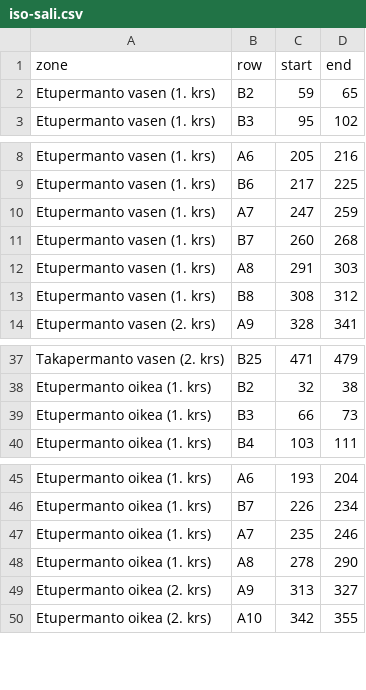
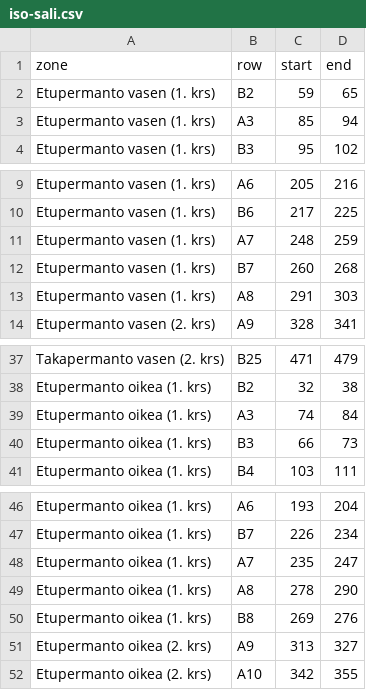
Before and after one commit to con2/kompassi, a CSV file: backend/programme/models/paikkala_data/tampere-talo/iso-sali.csv, drawn as a sheet; only a part is shown, gaps mark what is left out.

Commit message:
Update iso-sali.csv
2024 ison salin paikkalippupäivitykset: lisätty jakoon Etupermanto A3-rivi (vasen ja oikea), poistettu jaosta rivi Etupermanto vasen B8-rivi, palautettu jakoon pääosa rivistä Etupermanto oikea B8. Tarkistettu että jaossa ei ole Etupermannon rivi A1, B1, sekä A2.

```diff
--- a/backend/programme/models/paikkala_data/tampere-talo/iso-sali.csv
+++ b/backend/programme/models/paikkala_data/tampere-talo/iso-sali.csv
@@ -2,2 +2,3 @@ zone,row,start,end
 Etupermanto vasen (1. krs),B2,59,65
+Etupermanto vasen (1. krs),A3,85,94
 Etupermanto vasen (1. krs),B3,95,102
@@ -9,6 +10,5 @@ Etupermanto vasen (1. krs),A6,205,216
 Etupermanto vasen (1. krs),B6,217,225
-Etupermanto vasen (1. krs),A7,247,259
+Etupermanto vasen (1. krs),A7,248,259
 Etupermanto vasen (1. krs),B7,260,268
 Etupermanto vasen (1. krs),A8,291,303
-Etupermanto vasen (1. krs),B8,308,312
 Etupermanto vasen (2. krs),A9,328,341
@@ -38,2 +38,3 @@ Takapermanto vasen (2. krs),B25,471,479
 Etupermanto oikea (1. krs),B2,32,38
+Etupermanto oikea (1. krs),A3,74,84
 Etupermanto oikea (1. krs),B3,66,73
@@ -46,4 +47,5 @@ Etupermanto oikea (1. krs),A6,193,204
 Etupermanto oikea (1. krs),B7,226,234
-Etupermanto oikea (1. krs),A7,235,246
+Etupermanto oikea (1. krs),A7,235,247
 Etupermanto oikea (1. krs),A8,278,290
+Etupermanto oikea (1. krs),B8,269,276
 Etupermanto oikea (2. krs),A9,313,327
```
